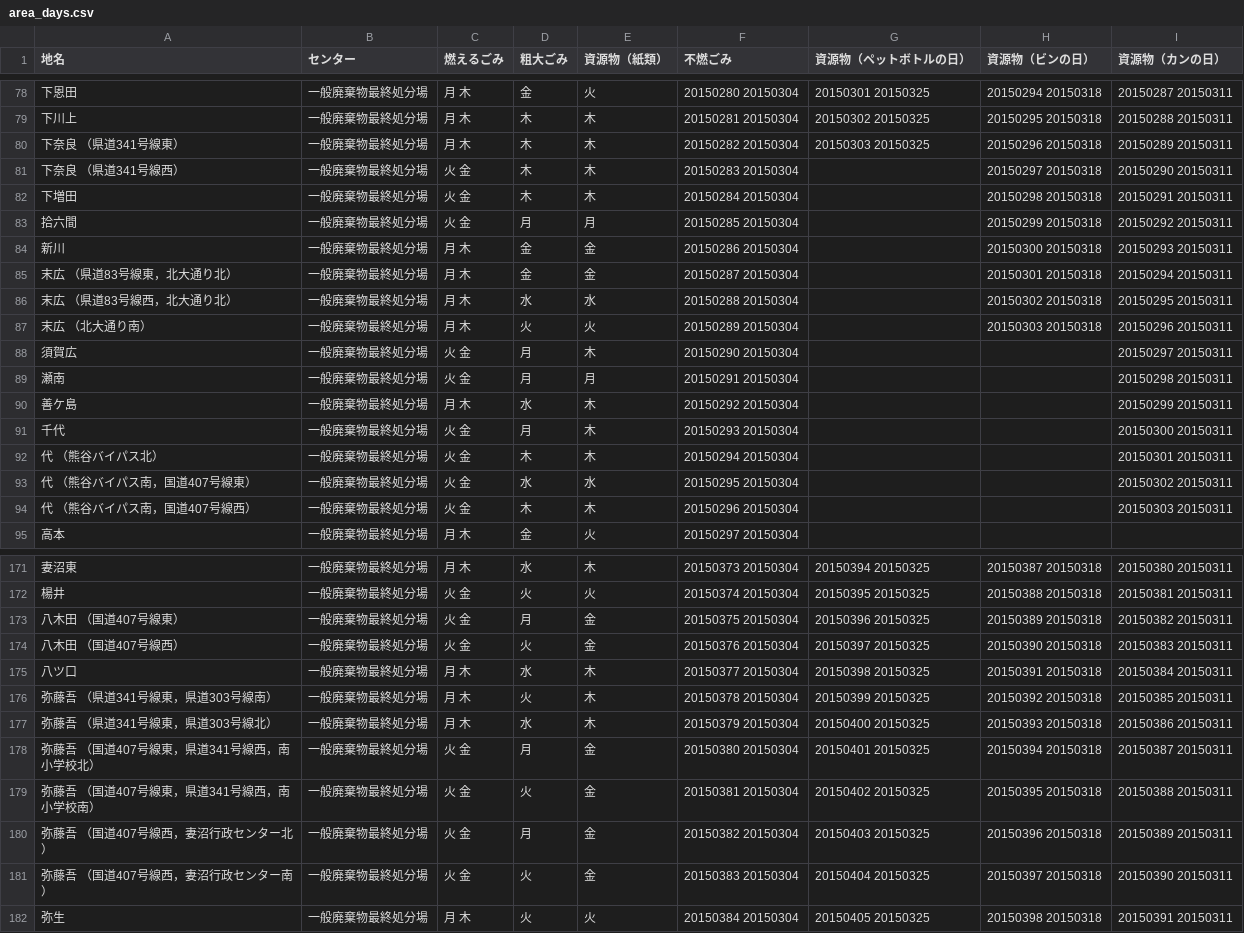
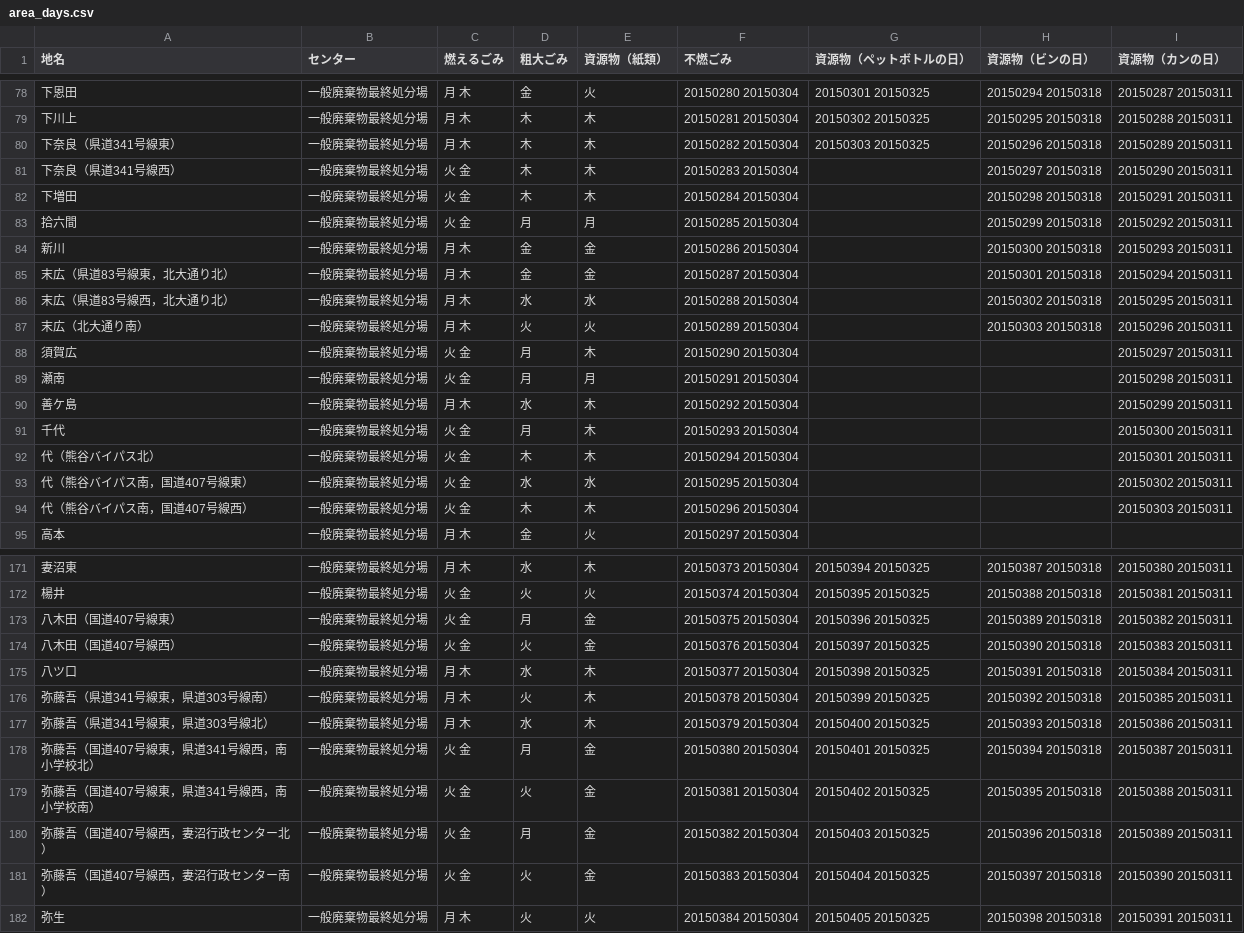
Before and after one commit to 50saisatte/5374, a CSV file: data/area_days.csv, drawn as a sheet; only a part is shown, gaps mark what is left out; the diff covers the shown part only.

```diff
--- a/data/area_days.csv
+++ b/data/area_days.csv
@@ -79,4 +79,4 @@
 下川上,一般廃棄物最終処分場,月 木,木,木,20150281 20150304,20150302 20150325,20150295 20150318,20150288 20150311
-下奈良 （県道341号線東）,一般廃棄物最終処分場,月 木,木,木,20150282 20150304,20150303 20150325,20150296 20150318,20150289 20150311
-下奈良 （県道341号線西）,一般廃棄物最終処分場,火 金,木,木,20150283 20150304,,20150297 20150318,20150290 20150311
+下奈良（県道341号線東）,一般廃棄物最終処分場,月 木,木,木,20150282 20150304,20150303 20150325,20150296 20150318,20150289 20150311
+下奈良（県道341号線西）,一般廃棄物最終処分場,火 金,木,木,20150283 20150304,,20150297 20150318,20150290 20150311
 下増田,一般廃棄物最終処分場,火 金,木,木,20150284 20150304,,20150298 20150318,20150291 20150311
@@ -84,5 +84,5 @@
 新川,一般廃棄物最終処分場,月 木,金,金,20150286 20150304,,20150300 20150318,20150293 20150311
-末広 （県道83号線東，北大通り北）,一般廃棄物最終処分場,月 木,金,金,20150287 20150304,,20150301 20150318,20150294 20150311
-末広 （県道83号線西，北大通り北）,一般廃棄物最終処分場,月 木,水,水,20150288 20150304,,20150302 20150318,20150295 20150311
-末広 （北大通り南）,一般廃棄物最終処分場,月 木,火,火,20150289 20150304,,20150303 20150318,20150296 20150311
+末広（県道83号線東，北大通り北）,一般廃棄物最終処分場,月 木,金,金,20150287 20150304,,20150301 20150318,20150294 20150311
+末広（県道83号線西，北大通り北）,一般廃棄物最終処分場,月 木,水,水,20150288 20150304,,20150302 20150318,20150295 20150311
+末広（北大通り南）,一般廃棄物最終処分場,月 木,火,火,20150289 20150304,,20150303 20150318,20150296 20150311
 須賀広,一般廃棄物最終処分場,火 金,月,木,20150290 20150304,,,20150297 20150311
@@ -91,5 +91,5 @@
 千代,一般廃棄物最終処分場,火 金,月,木,20150293 20150304,,,20150300 20150311
-代 （熊谷バイパス北）,一般廃棄物最終処分場,火 金,木,木,20150294 20150304,,,20150301 20150311
-代 （熊谷バイパス南，国道407号線東）,一般廃棄物最終処分場,火 金,水,水,20150295 20150304,,,20150302 20150311
-代 （熊谷バイパス南，国道407号線西）,一般廃棄物最終処分場,火 金,木,木,20150296 20150304,,,20150303 20150311
+代（熊谷バイパス北）,一般廃棄物最終処分場,火 金,木,木,20150294 20150304,,,20150301 20150311
+代（熊谷バイパス南，国道407号線東）,一般廃棄物最終処分場,火 金,水,水,20150295 20150304,,,20150302 20150311
+代（熊谷バイパス南，国道407号線西）,一般廃棄物最終処分場,火 金,木,木,20150296 20150304,,,20150303 20150311
 高本,一般廃棄物最終処分場,月 木,金,火,20150297 20150304,,,
@@ -172,11 +172,11 @@
 楊井,一般廃棄物最終処分場,火 金,火,火,20150374 20150304,20150395 20150325,20150388 20150318,20150381 20150311
-八木田 （国道407号線東）,一般廃棄物最終処分場,火 金,月,金,20150375 20150304,20150396 20150325,20150389 20150318,20150382 20150311
-八木田 （国道407号線西）,一般廃棄物最終処分場,火 金,火,金,20150376 20150304,20150397 20150325,20150390 20150318,20150383 20150311
+八木田（国道407号線東）,一般廃棄物最終処分場,火 金,月,金,20150375 20150304,20150396 20150325,20150389 20150318,20150382 20150311
+八木田（国道407号線西）,一般廃棄物最終処分場,火 金,火,金,20150376 20150304,20150397 20150325,20150390 20150318,20150383 20150311
 八ツ口,一般廃棄物最終処分場,月 木,水,木,20150377 20150304,20150398 20150325,20150391 20150318,20150384 20150311
-弥藤吾 （県道341号線東，県道303号線南）,一般廃棄物最終処分場,月 木,火,木,20150378 20150304,20150399 20150325,20150392 20150318,20150385 20150311
-弥藤吾 （県道341号線東，県道303号線北）,一般廃棄物最終処分場,月 木,水,木,20150379 20150304,20150400 20150325,20150393 20150318,20150386 20150311
-弥藤吾 （国道407号線東，県道341号線西，南小学校北）,一般廃棄物最終処分場,火 金,月,金,20150380 20150304,20150401 20150325,20150394 20150318,20150387 20150311
-弥藤吾 （国道407号線東，県道341号線西，南小学校南）,一般廃棄物最終処分場,火 金,火,金,20150381 20150304,20150402 20150325,20150395 20150318,20150388 20150311
-弥藤吾 （国道407号線西，妻沼行政センター北）,一般廃棄物最終処分場,火 金,月,金,20150382 20150304,20150403 20150325,20150396 20150318,20150389 20150311
-弥藤吾 （国道407号線西，妻沼行政センター南）,一般廃棄物最終処分場,火 金,火,金,20150383 20150304,20150404 20150325,20150397 20150318,20150390 20150311
+弥藤吾（県道341号線東，県道303号線南）,一般廃棄物最終処分場,月 木,火,木,20150378 20150304,20150399 20150325,20150392 20150318,20150385 20150311
+弥藤吾（県道341号線東，県道303号線北）,一般廃棄物最終処分場,月 木,水,木,20150379 20150304,20150400 20150325,20150393 20150318,20150386 20150311
+弥藤吾（国道407号線東，県道341号線西，南小学校北）,一般廃棄物最終処分場,火 金,月,金,20150380 20150304,20150401 20150325,20150394 20150318,20150387 20150311
+弥藤吾（国道407号線東，県道341号線西，南小学校南）,一般廃棄物最終処分場,火 金,火,金,20150381 20150304,20150402 20150325,20150395 20150318,20150388 20150311
+弥藤吾（国道407号線西，妻沼行政センター北）,一般廃棄物最終処分場,火 金,月,金,20150382 20150304,20150403 20150325,20150396 20150318,20150389 20150311
+弥藤吾（国道407号線西，妻沼行政センター南）,一般廃棄物最終処分場,火 金,火,金,20150383 20150304,20150404 20150325,20150397 20150318,20150390 20150311
 弥生 ,一般廃棄物最終処分場,月 木,火,火,20150384 20150304,20150405 20150325,20150398 20150318,20150391 20150311
```
Also changed, not shown: 54 edited cells elsewhere in this file.
